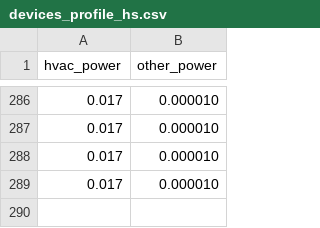
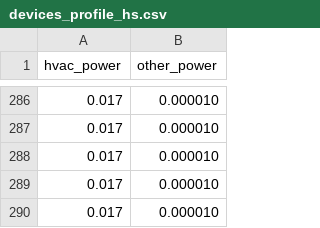
Before and after one commit to lmchion/PowerGridworld, a CSV file: gridworld/agents/devices/data/devices_profile_hs.csv, drawn as a sheet; only a part is shown, gaps mark what is left out; the diff names each change by its address in the sheet, - before the commit and + after, or states it on an @@ line.

```diff
--- a/gridworld/agents/devices/data/devices_profile_hs.csv
+++ b/gridworld/agents/devices/data/devices_profile_hs.csv
+row 290: 0.017 | 0.000010
```
Also changed, not shown: gridworld/agents/pv/profiles/pv_profile_hs.csv, 5 other files.
